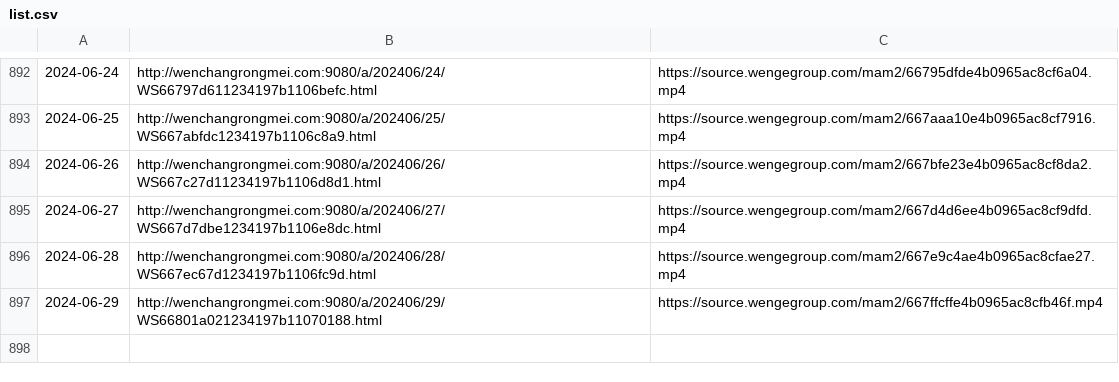
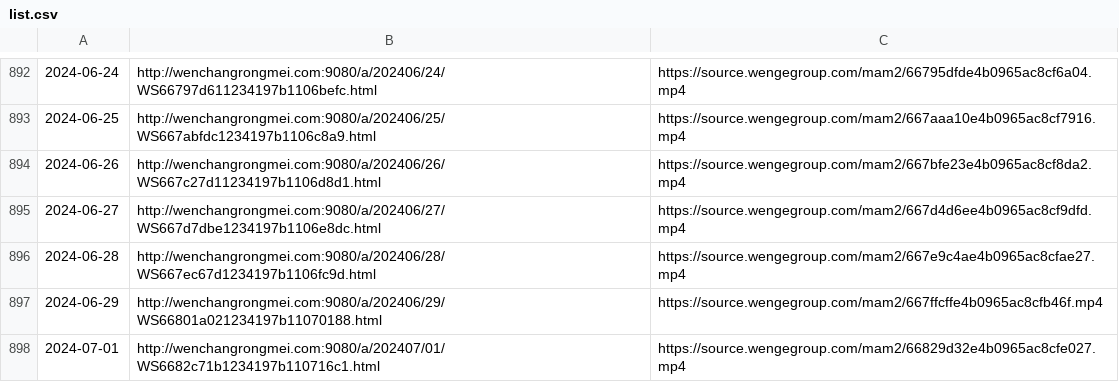
Before and after one commit to ayaka14732/VunsioNewsList, a CSV file: list.csv, drawn as a sheet; only a part is shown, gaps mark what is left out.

```diff
--- a/list.csv
+++ b/list.csv
@@ -897 +897,2 @@
 2024-06-29,http://wenchangrongmei.com:9080/a/202406/29/WS66801a021234197b11070188.html,https://source.wengegroup.com/mam2/667ffcffe4b0965ac8cfb46f.mp4
+2024-07-01,http://wenchangrongmei.com:9080/a/202407/01/WS6682c71b1234197b110716c1.html,https://source.wengegroup.com/mam2/66829d32e4b0965ac8cfe027.mp4
```
